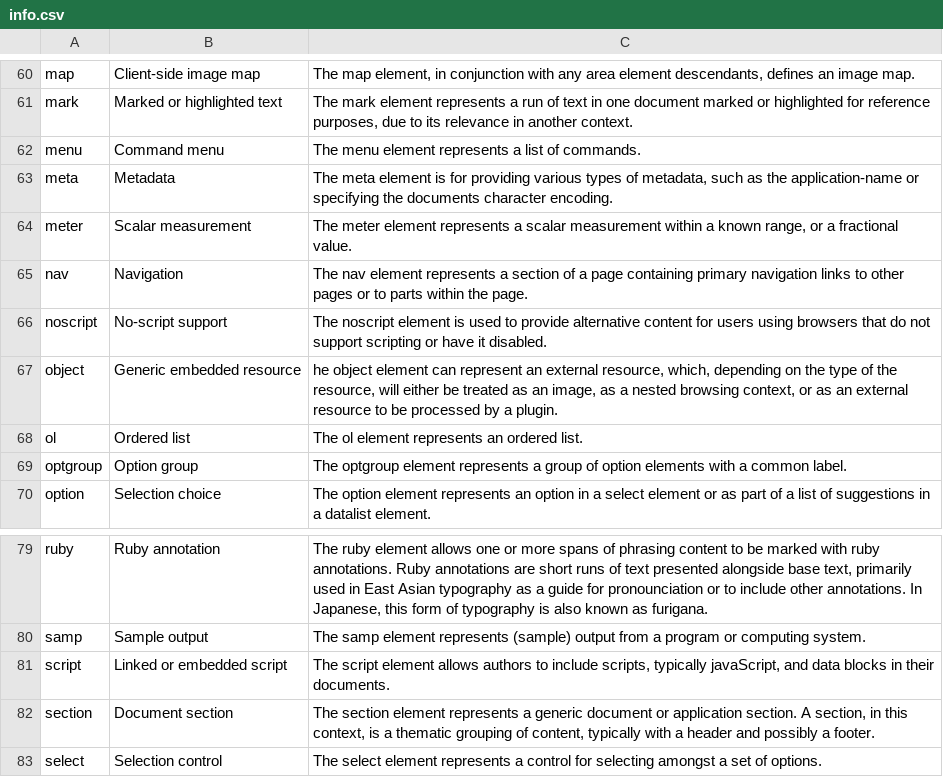
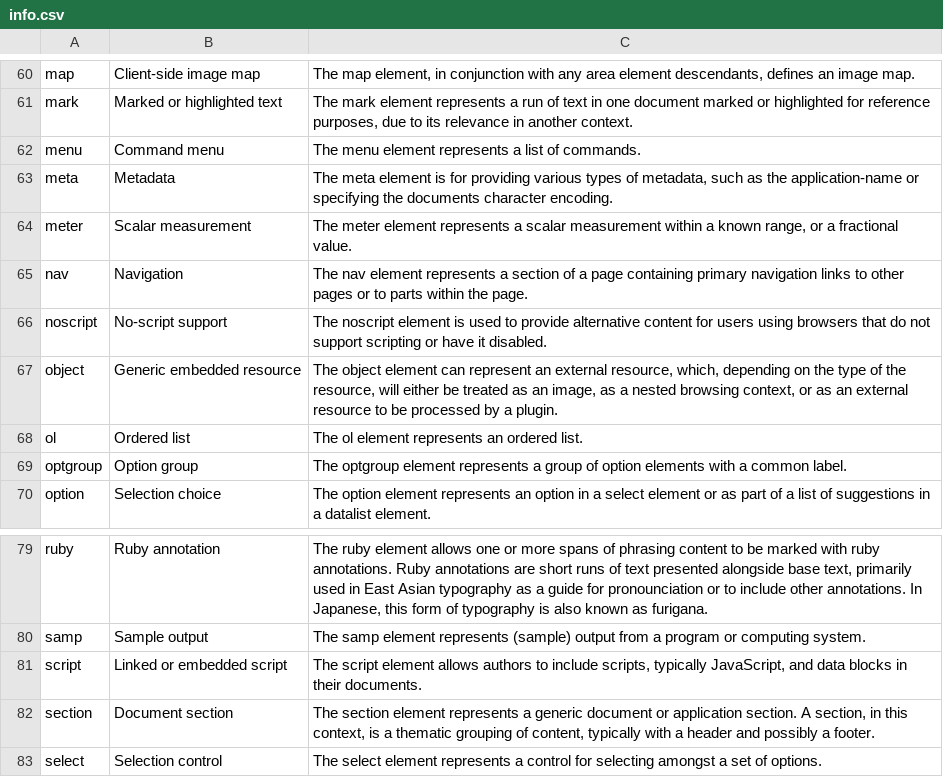
Before and after one commit to Dyalog/MiServer, a CSV file: MS3/Examples/Data/info.csv, drawn as a sheet; only a part is shown, gaps mark what is left out.

Commit message:
Fixed typos in info.csv (about controls)

```diff
--- a/MS3/Examples/Data/info.csv
+++ b/MS3/Examples/Data/info.csv
@@ -66,3 +66,3 @@ nav,Navigation,The nav element represents a section of a page containing primary
 noscript,No-script support,The noscript element is used to provide alternative content for users using browsers that do not support scripting or have it disabled.
-object,Generic embedded resource,"he object element can represent an external resource, which, depending on the type of the resource, will either be treated as an image, as a nested browsing context, or as an external resource to be processed by a plugin."
+object,Generic embedded resource,"The object element can represent an external resource, which, depending on the type of the resource, will either be treated as an image, as a nested browsing context, or as an external resource to be processed by a plugin."
 ol,Ordered list,The ol element represents an ordered list.
@@ -80,3 +80,3 @@ ruby,Ruby annotation,"The ruby element allows one or more spans of phrasing cont
 samp,Sample output,The samp element represents (sample) output from a program or computing system.
-script,Linked or embedded script,"The script element allows authors to include scripts, typically javaScript, and data blocks in their documents."
+script,Linked or embedded script,"The script element allows authors to include scripts, typically JavaScript, and data blocks in their documents."
 section,Document section,"The section element represents a generic document or application section. A section, in this context, is a thematic grouping of content, typically with a header and possibly a footer."
```
